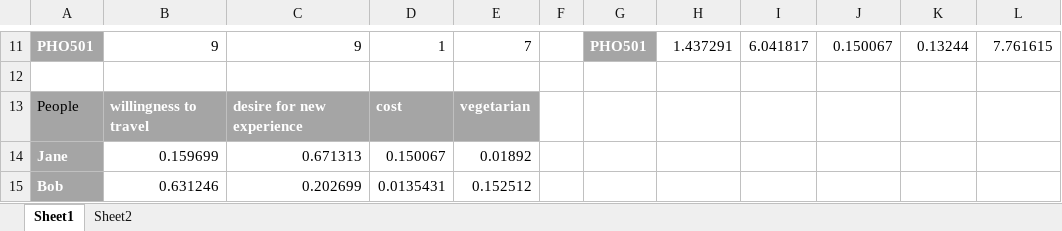
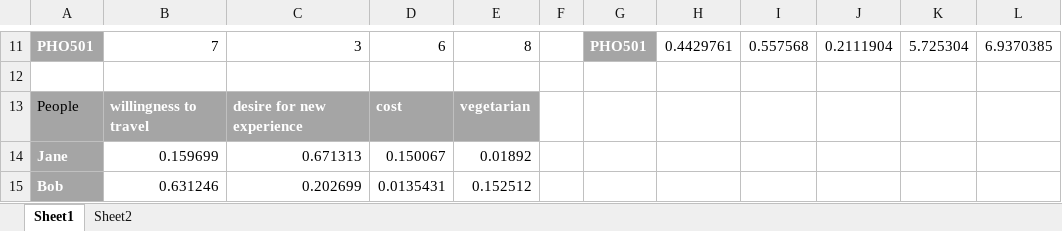
Before and after one commit to davxdan/MachineLearning, an Excel workbook: Homework/Homework3/MAkingSuremathisright.xlsx, sheet Sheet1, drawn as a sheet; only a part is shown, gaps mark what is left out; values as stored, in another font and other column widths than the file's, no borders; the diff covers the shown part only; the diff names each change by its address in the sheet, - before the commit and + after, or states it on an @@ line.

```diff
--- a/Homework/Homework3/MAkingSuremathisright.xlsx (sheet Sheet1)
+++ b/Homework/Homework3/MAkingSuremathisright.xlsx (sheet Sheet1)
-B11: 9
+B11: 7
-C11: 9
+C11: 3
-D11: 1
+D11: 6
-E11: 7
+E11: 8
-H11: 1.437291
+H11: 0.4429761
-I11: 6.041817
+I11: 0.557568
-J11: 0.150067
+J11: 0.2111904
-K11: 0.13244
+K11: 5.725304
-L11: 7.761615
+L11: 6.9370385
```
Also changed, not shown: 1 added row and 80 edited cells elsewhere in this sheet, sheet Sheet2, 1 other file.
